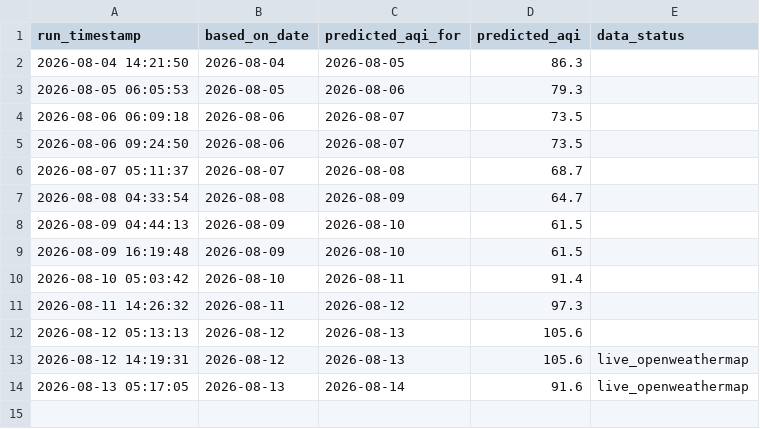
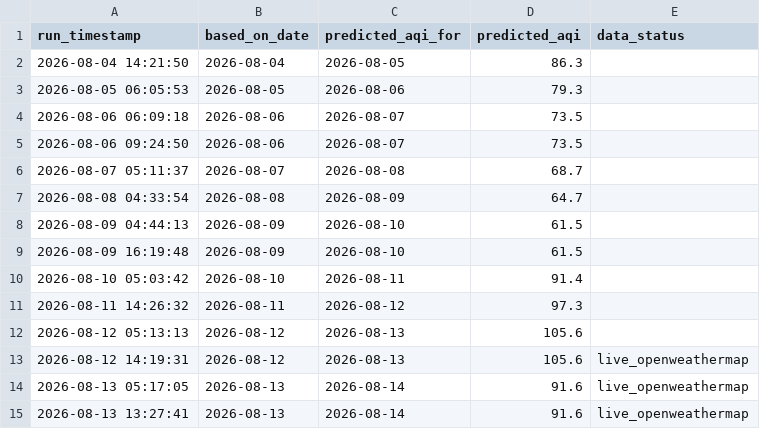
Before and after one commit to vaibhavpadhiyar/Mumbai-AQI-prediction, a CSV file: predictions_log.csv, drawn as a sheet; the diff names each change by its address in the sheet, - before the commit and + after, or states it on an @@ line.

```diff
--- a/predictions_log.csv
+++ b/predictions_log.csv
+row 15: 2026-08-13 13:27:41 | 2026-08-13 | 2026-08-14 | 91.6 | live_openweathermap
```
Also changed, not shown: 1 other file.
